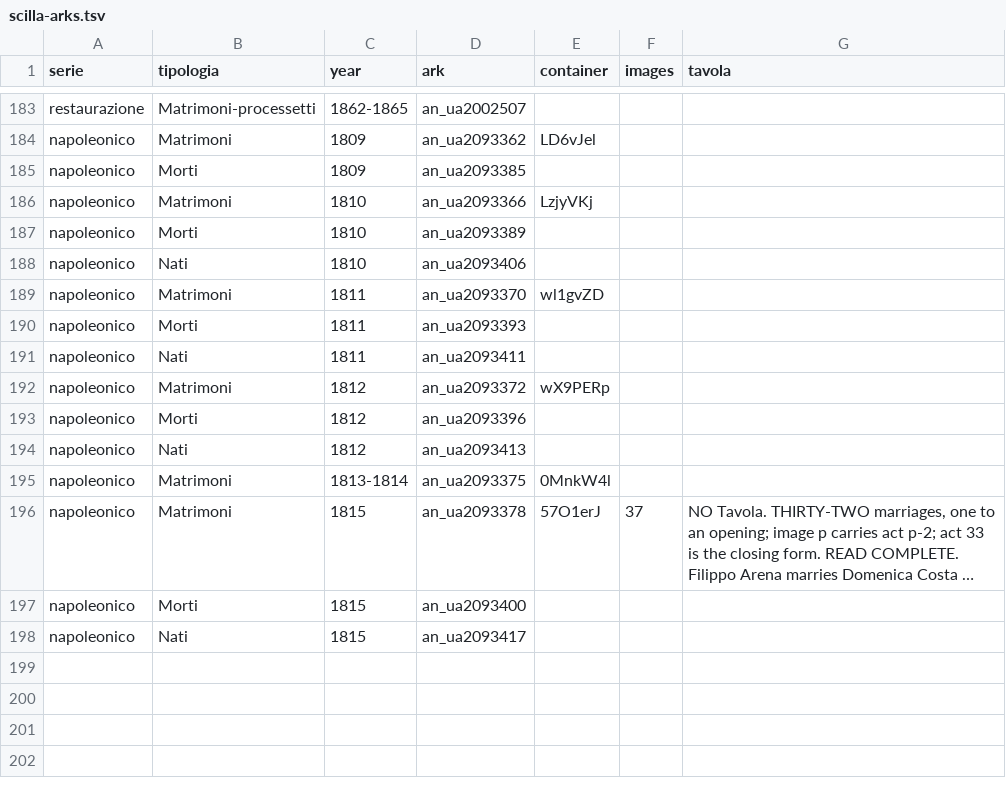
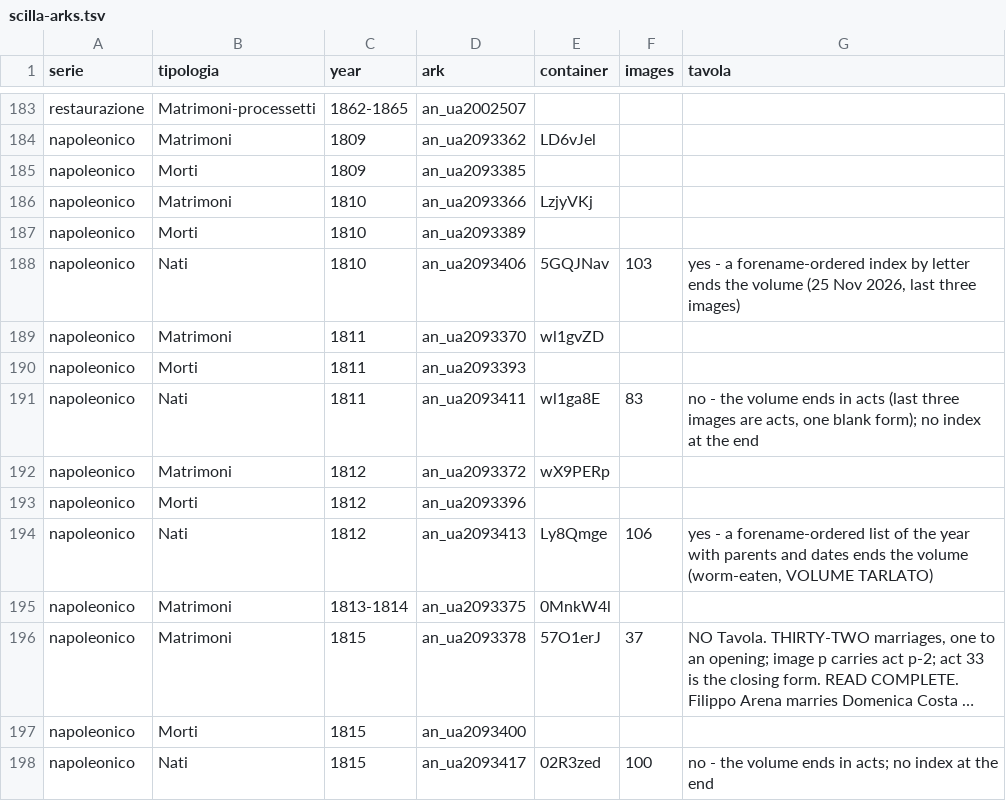
Before and after one commit to daviddef/TheMazza, a TSV file: data/scilla-arks.tsv, drawn as a sheet; only a part is shown, gaps mark what is left out; long unchanged cells end in …; the diff names each change by its address in the sheet, - before the commit and + after, or states it on an @@ line.

```diff
--- a/data/scilla-arks.tsv
+++ b/data/scilla-arks.tsv
-E188 (container): (empty)
+E188 (container): 5GQJNav
-F188 (images): (empty)
+F188 (images): 103
-G188 (tavola): (empty)
+G188 (tavola): yes - a forename-ordered index by letter ends the volume (25 Nov 2026, last three images)
-E191 (container): (empty)
+E191 (container): wl1ga8E
-F191 (images): (empty)
+F191 (images): 83
-G191 (tavola): (empty)
+G191 (tavola): no - the volume ends in acts (last three images are acts, one blank form); no index at the end
-E194 (container): (empty)
+E194 (container): Ly8Qmge
-F194 (images): (empty)
+F194 (images): 106
-G194 (tavola): (empty)
+G194 (tavola): yes - a forename-ordered list of the year with parents and dates ends the volume (worm-eaten, VOLUME TARLATO)
-E198 (container): (empty)
+E198 (container): 02R3zed
-F198 (images): (empty)
+F198 (images): 100
-G198 (tavola): (empty)
+G198 (tavola): no - the volume ends in acts; no index at the end
```
Also changed, not shown: 8 other files.
